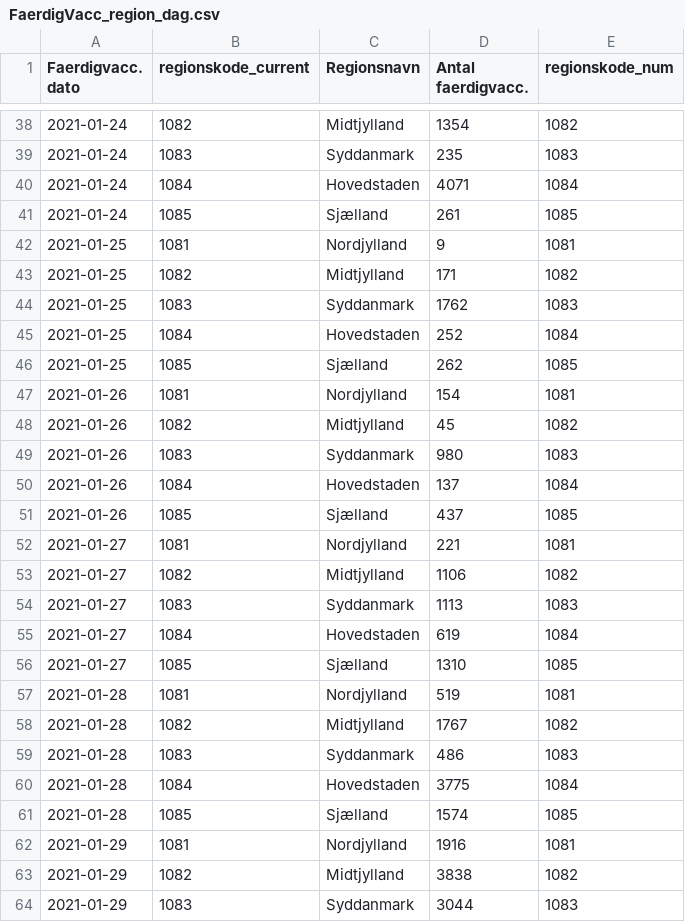
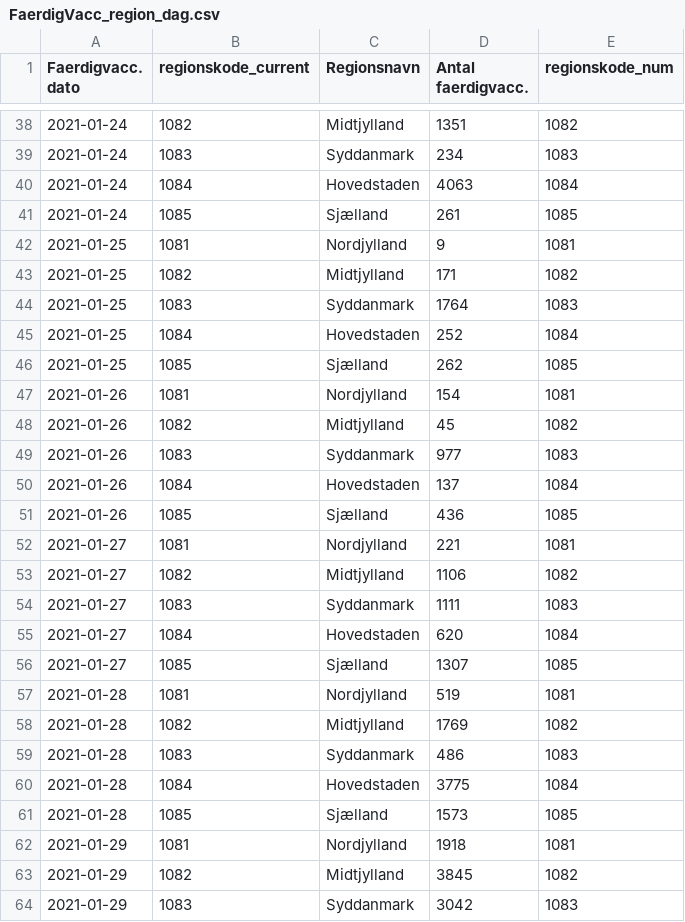
Before and after one commit to benna100/hvor-langt-er-vi, a CSV file: src/data/vaccination/ArcGIS_dashboards_data/Vaccine_DB/FaerdigVacc_region_dag.csv, drawn as a sheet; only a part is shown, gaps mark what is left out; the diff covers the shown part only.

```diff
--- a/src/data/vaccination/ArcGIS_dashboards_data/Vaccine_DB/FaerdigVacc_region_dag.csv
+++ b/src/data/vaccination/ArcGIS_dashboards_data/Vaccine_DB/FaerdigVacc_region_dag.csv
@@ -38,4 +38,4 @@
-2021-01-24,1082,Midtjylland,1354,1082
-2021-01-24,1083,Syddanmark,235,1083
-2021-01-24,1084,Hovedstaden,4071,1084
+2021-01-24,1082,Midtjylland,1351,1082
+2021-01-24,1083,Syddanmark,234,1083
+2021-01-24,1084,Hovedstaden,4063,1084
 2021-01-24,1085,Sjælland,261,1085
@@ -43,3 +43,3 @@
 2021-01-25,1082,Midtjylland,171,1082
-2021-01-25,1083,Syddanmark,1762,1083
+2021-01-25,1083,Syddanmark,1764,1083
 2021-01-25,1084,Hovedstaden,252,1084
@@ -48,17 +48,17 @@
 2021-01-26,1082,Midtjylland,45,1082
-2021-01-26,1083,Syddanmark,980,1083
+2021-01-26,1083,Syddanmark,977,1083
 2021-01-26,1084,Hovedstaden,137,1084
-2021-01-26,1085,Sjælland,437,1085
+2021-01-26,1085,Sjælland,436,1085
 2021-01-27,1081,Nordjylland,221,1081
 2021-01-27,1082,Midtjylland,1106,1082
-2021-01-27,1083,Syddanmark,1113,1083
-2021-01-27,1084,Hovedstaden,619,1084
-2021-01-27,1085,Sjælland,1310,1085
+2021-01-27,1083,Syddanmark,1111,1083
+2021-01-27,1084,Hovedstaden,620,1084
+2021-01-27,1085,Sjælland,1307,1085
 2021-01-28,1081,Nordjylland,519,1081
-2021-01-28,1082,Midtjylland,1767,1082
+2021-01-28,1082,Midtjylland,1769,1082
 2021-01-28,1083,Syddanmark,486,1083
 2021-01-28,1084,Hovedstaden,3775,1084
-2021-01-28,1085,Sjælland,1574,1085
-2021-01-29,1081,Nordjylland,1916,1081
-2021-01-29,1082,Midtjylland,3838,1082
-2021-01-29,1083,Syddanmark,3044,1083
+2021-01-28,1085,Sjælland,1573,1085
+2021-01-29,1081,Nordjylland,1918,1081
+2021-01-29,1082,Midtjylland,3845,1082
+2021-01-29,1083,Syddanmark,3042,1083
```
Also changed, not shown: 13 added rows and 62 edited cells elsewhere in this file, src/data/vaccination/ArcGIS_dashboards_data/Vaccine_DB/FoersteVacc_region_dag.csv, src/data/vaccination/ArcGIS_dashboards_data/Vaccine_DB/Noegletal_kommunale_daily.csv, 16 other files.
